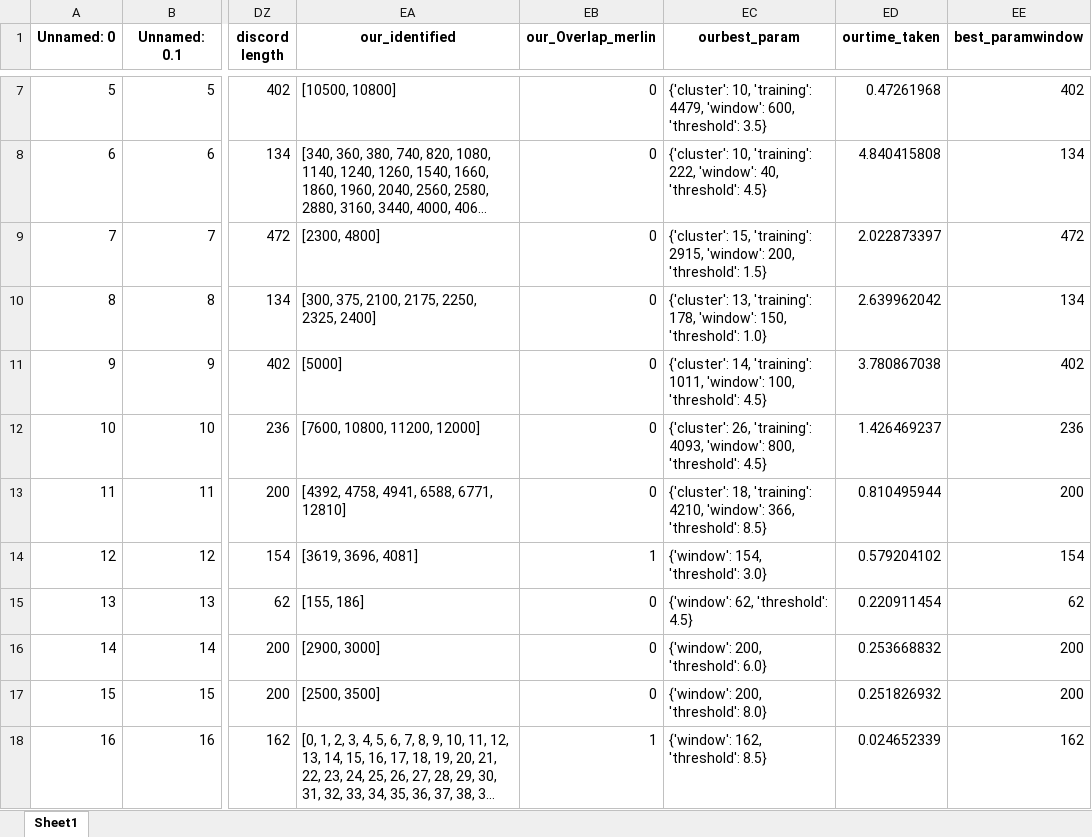
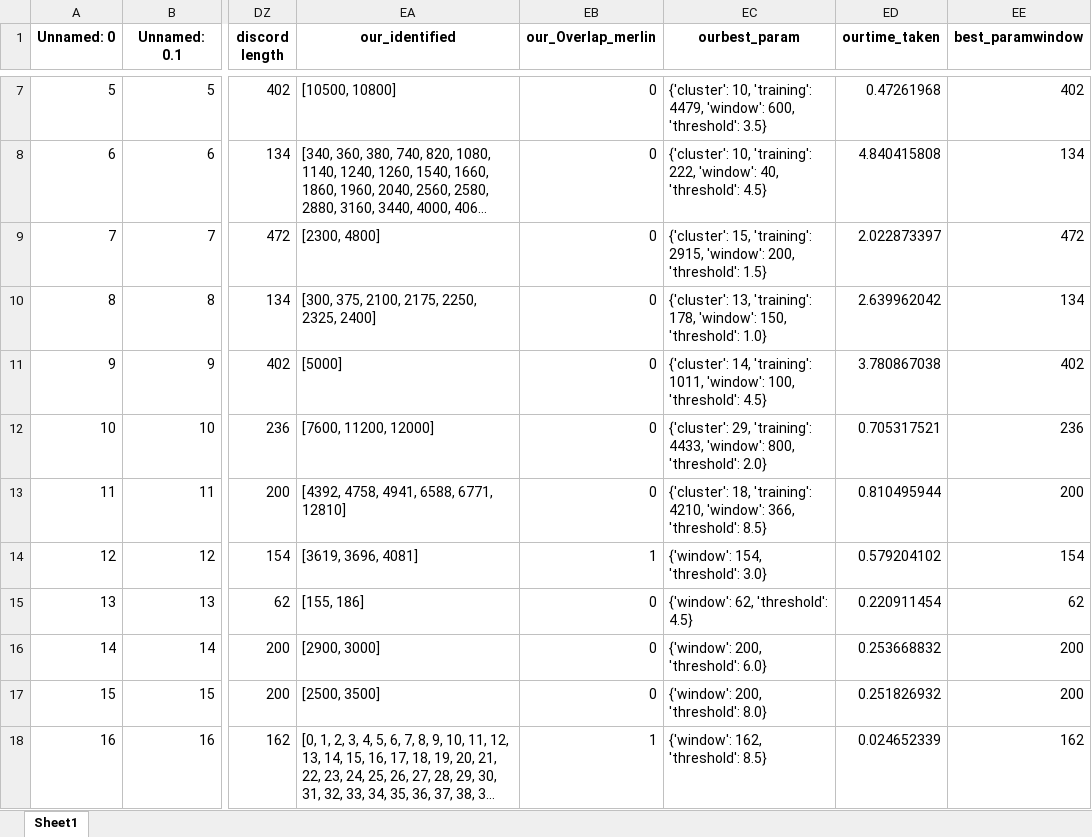
Before and after one commit to ngobibibnbe/anomaly-detection-in-data-stream, an Excel workbook: result/merlin_our_abnormal_point_univariate.xlsx, sheet Sheet1, drawn as a sheet; only a part is shown, gaps mark what is left out; long unchanged cells end in …; values as stored, in another font and other column widths than the file's, no borders; the diff names each change by its address in the sheet, - before the commit and + after, or states it on an @@ line.

```diff
--- a/result/merlin_our_abnormal_point_univariate.xlsx (sheet Sheet1)
+++ b/result/merlin_our_abnormal_point_univariate.xlsx (sheet Sheet1)
-EA12 (our_identified): [7600, 10800, 11200, 12000]
+EA12 (our_identified): [7600, 11200, 12000]
-EC12 (ourbest_param): {'cluster': 26, 'training': 4093, 'window': 800, 'threshold': 4.5}
+EC12 (ourbest_param): {'cluster': 29, 'training': 4433, 'window': 800, 'threshold': 2.0}
-ED12 (ourtime_taken): 1.426469237
+ED12 (ourtime_taken): 0.705317521
```
Also changed, not shown: f1score_merlin_abnormal_multivariate_point_results.xlsx, merlin_discord_results.xlsx, 19 other files.
